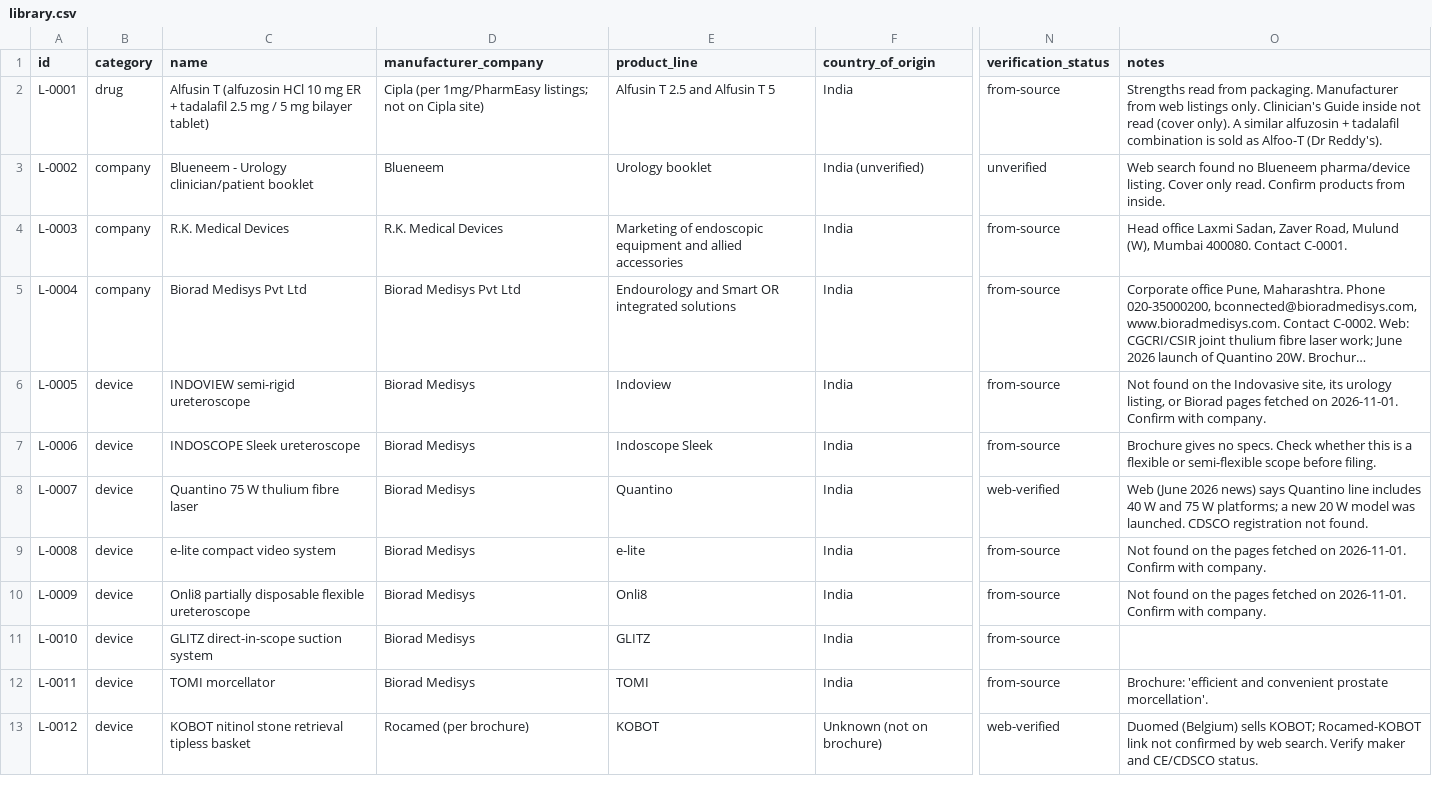
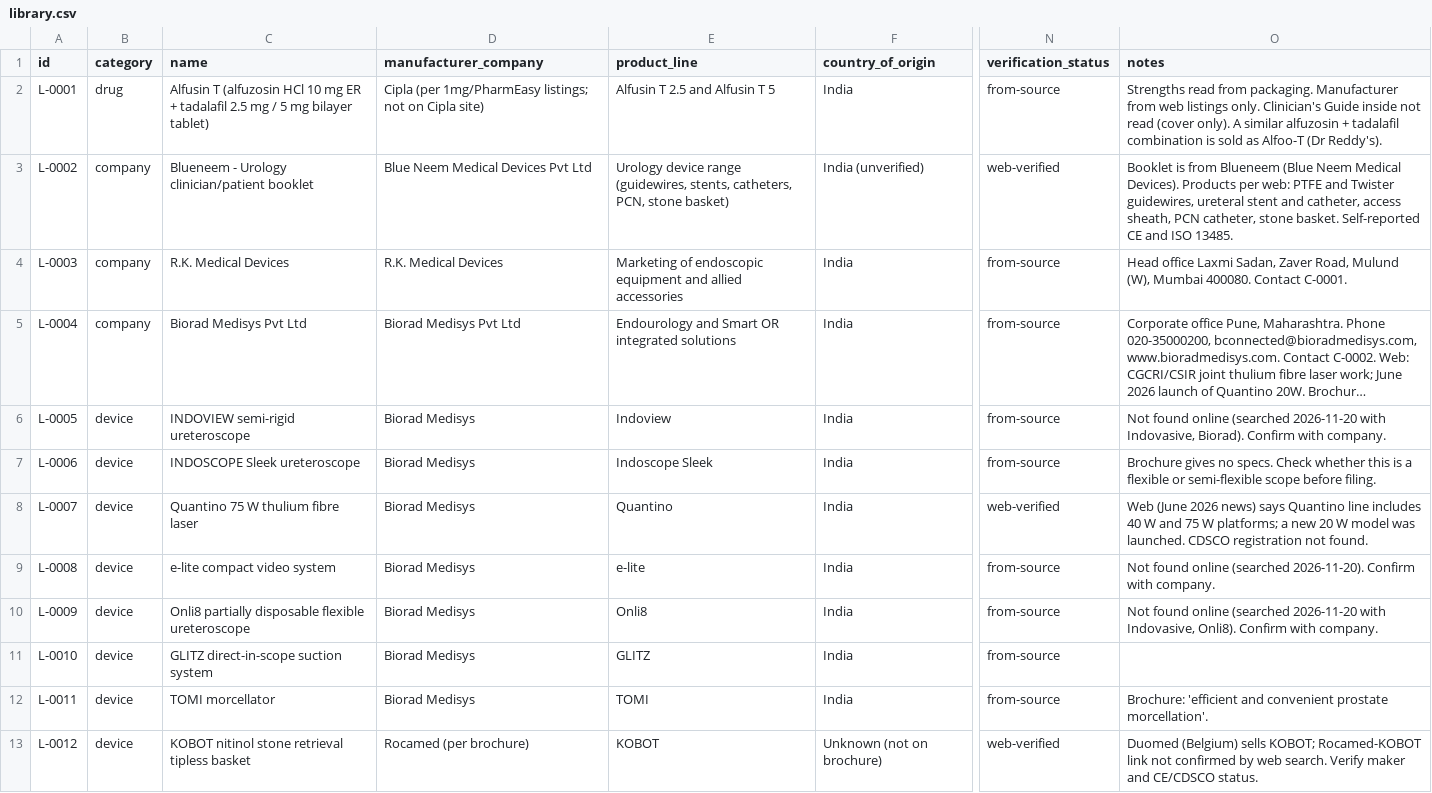
Before and after one commit to Dr-VarunAgarwal/varunagarwal, a CSV file: urology-library/library.csv, drawn as a sheet; only a part is shown, gaps mark what is left out; long unchanged cells end in …; the diff names each change by its address in the sheet, - before the commit and + after, or states it on an @@ line.

```diff
--- a/urology-library/library.csv
+++ b/urology-library/library.csv
-D3 (manufacturer_company): Blueneem
+D3 (manufacturer_company): Blue Neem Medical Devices Pvt Ltd
-E3 (product_line): Urology booklet
+E3 (product_line): Urology device range (guidewires, stents, catheters, PCN, stone basket)
-N3 (verification_status): unverified
+N3 (verification_status): web-verified
-O3 (notes): Web search found no Blueneem pharma/device listing. Cover only read. Confirm products from inside.
+O3 (notes): Booklet is from Blueneem (Blue Neem Medical Devices). Products per web: PTFE and Twister guidewires, ureteral stent and catheter, access sheath, PCN catheter, stone basket. Self-reported CE and ISO 13485.
-O6 (notes): Not found on the Indovasive site, its urology listing, or Biorad pages fetched on 2026-11-01. Confirm with…
+O6 (notes): Not found online (searched 2026-11-20 with Indovasive, Biorad). Confirm with…
-O9 (notes): Not found on the pages fetched on 2026-11-01. Confirm with…
+O9 (notes): Not found online (searched 2026-11-20). Confirm with…
-O10 (notes): Not found on the pages fetched on 2026-11-01. Confirm with…
+O10 (notes): Not found online (searched 2026-11-20 with Indovasive, Onli8). Confirm with…
```
Also changed, not shown: urology-library/manufacturers.csv, 3 other files.
